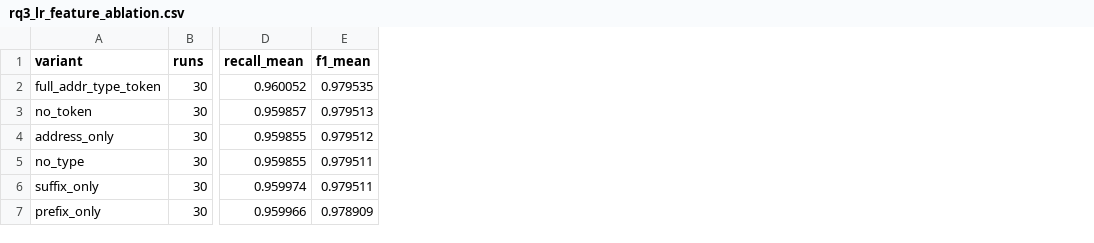
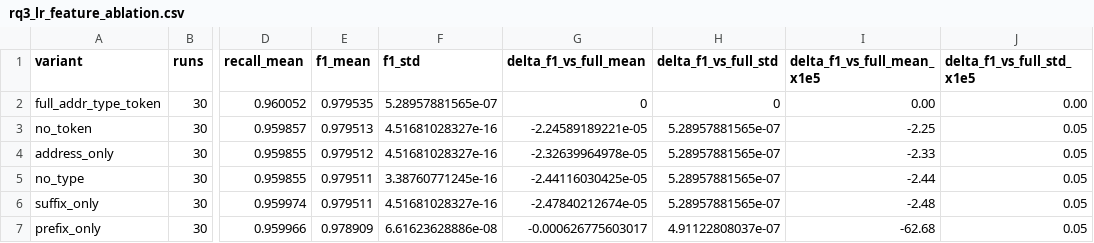
Before and after one commit to ImAno177/mempool-trieguard, a CSV file: results/paper_artifacts_20260619/tables/rq3_lr_feature_ablation.csv, drawn as a sheet; only a part is shown, gaps mark what is left out; the diff names each change by its address in the sheet, - before the commit and + after, or states it on an @@ line.

Commit message:
Refine live benchmark reporting artifacts

```diff
--- a/results/paper_artifacts_20260619/tables/rq3_lr_feature_ablation.csv
+++ b/results/paper_artifacts_20260619/tables/rq3_lr_feature_ablation.csv
+column F (f1_std), rows 2-7: 5.28957881565e-07 | 4.51681028327e-16 | 4.51681028327e-16 | 3.38760771245e-16 | 4.51681028327e-16 | 6.61623628886e-08
+column G (delta_f1_vs_full_mean), rows 2-7: 0 | -2.24589189221e-05 | -2.32639964978e-05 | -2.44116030425e-05 | -2.47840212674e-05 | -0.000626775603017
+column H (delta_f1_vs_full_std), rows 2-7: 0 | 5.28957881565e-07 | 5.28957881565e-07 | 5.28957881565e-07 | 5.28957881565e-07 | 4.91122808037e-07
+column I (delta_f1_vs_full_mean_x1e5), rows 2-7: 0.00 | -2.25 | -2.33 | -2.44 | -2.48 | -62.68
+column J (delta_f1_vs_full_std_x1e5), rows 2-7: 0.00 | 0.05 | 0.05 | 0.05 | 0.05 | 0.05
```
Also changed, not shown: results/paper_artifacts_20260619/artifact_inventory.csv, results/paper_artifacts_20260619/tables/live_mempool_microbenchmark.csv, 11 other files.
